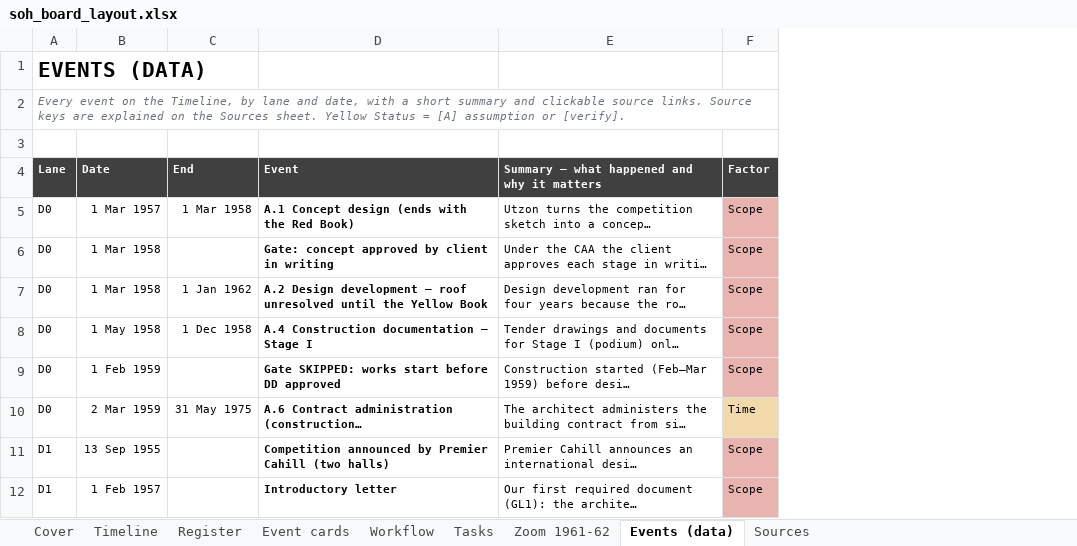
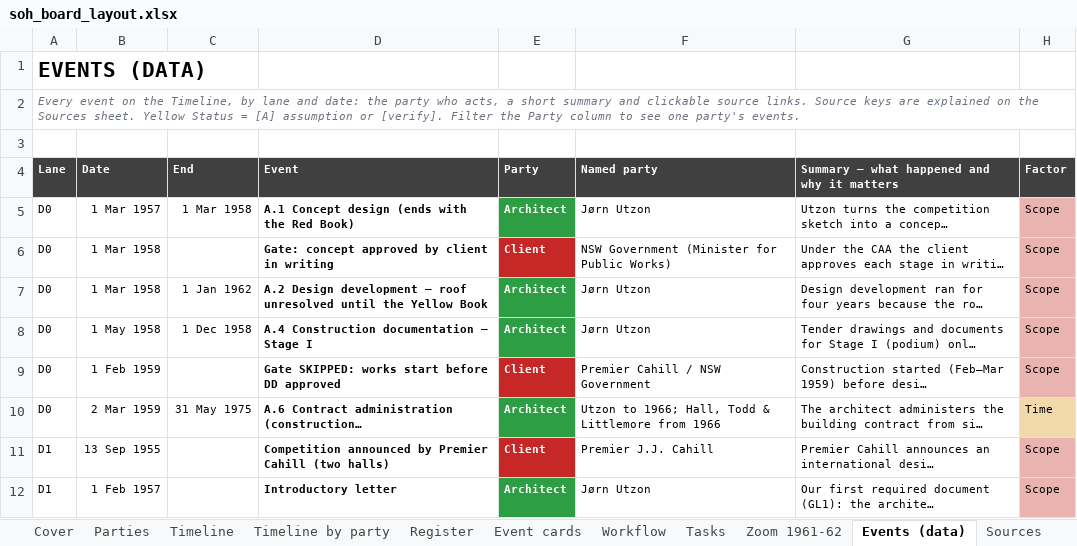
Before and after one commit to feangkan/PP1_tools, an Excel workbook: 05-diagrams/assessment-3/programme/soh_board_layout.xlsx, sheet Events (data), drawn as a sheet; only a part is shown; long unchanged cells end in …; values as stored, in another font and other column widths than the file's, no borders; conditional formats not drawn; the diff names each change by its address in the sheet, - before the commit and + after, or states it on an @@ line.

```diff
--- a/05-diagrams/assessment-3/programme/soh_board_layout.xlsx (sheet Events (data))
+++ b/05-diagrams/assessment-3/programme/soh_board_layout.xlsx (sheet Events (data))
+sheet tab: Parties
+sheet tab: Timeline by party
+column E (Party), rows 5-12: Architect | Client | Architect | Architect | Client | Architect | Client | Architect
+column F (Named party), rows 5-12: Jørn Utzon | NSW Government (Minister for Public Works) | Jørn Utzon | Jørn Utzon | Premier Cahill / NSW Government | Utzon to 1966; Hall, Todd & Littlemore from 1966 | Premier J.J. Cahill | Jørn Utzon
-A2 (Lane): …lane and date, with a short summary and clickable source links. Source keys are explained on the Sources sheet. Yellow Status = [A] assumption or [verify].
+A2 (Lane): …lane and date: the party who acts, a short summary and clickable source links. Source keys are explained on the Sources sheet. Yellow Status = [A] assumption or [verify]. Filter the Party column to see one party's events.
```
Also changed, not shown: sheet Event cards, sheet Timeline, sheet Cover, sheet Workflow, 05-diagrams/assessment-3/programme/soh_board_template.xlsx, 4 other files.
